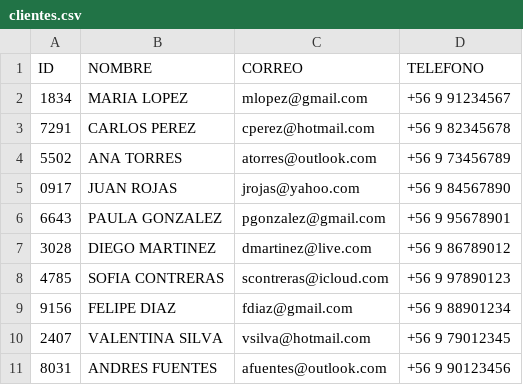
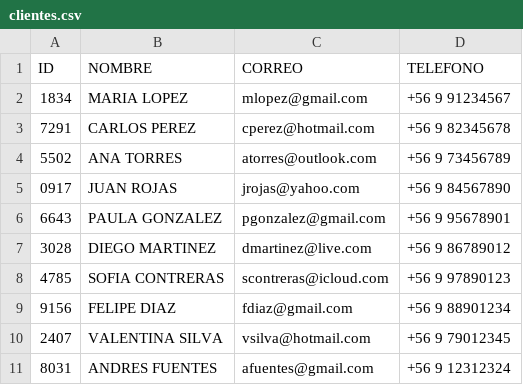
Before and after one commit to GustavoVlnz/Trabajo-2-Desarollo-de-App-Empresariales, a CSV file: clientes.csv, drawn as a sheet.

```diff
--- a/clientes.csv
+++ b/clientes.csv
@@ -10,2 +10,2 @@ ID,NOMBRE,CORREO,TELEFONO
 2407,VALENTINA SILVA,vsilva@hotmail.com,+56 9 79012345
-8031,ANDRES FUENTES,afuentes@outlook.com,+56 9 90123456
+8031,ANDRES FUENTES,afuentes@gmail.com,+56 9 12312324
```
Also changed, not shown: 2 other files.
